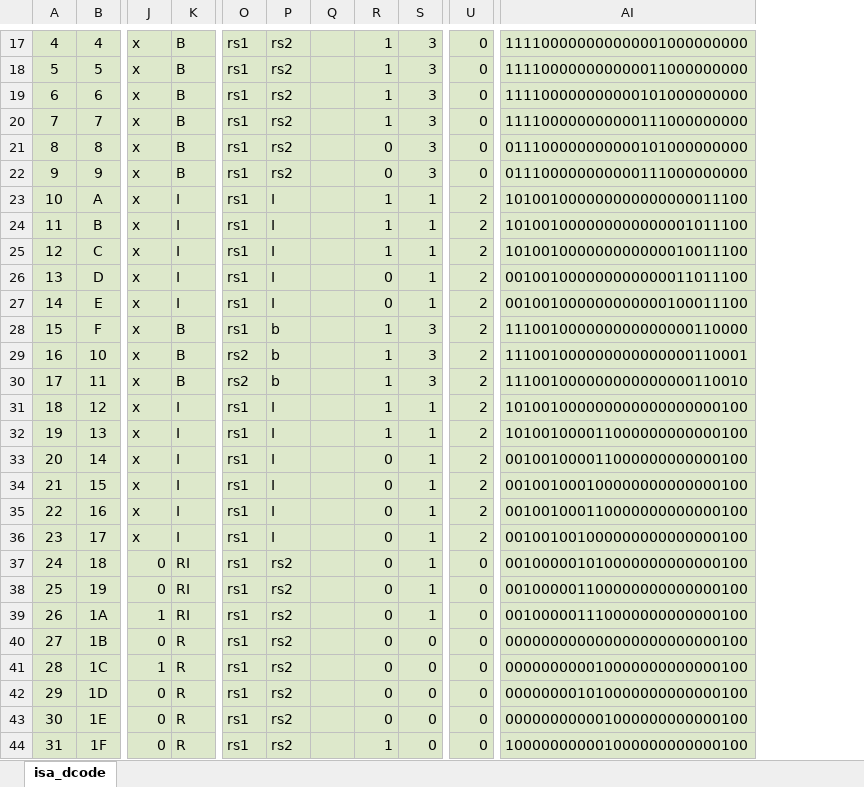
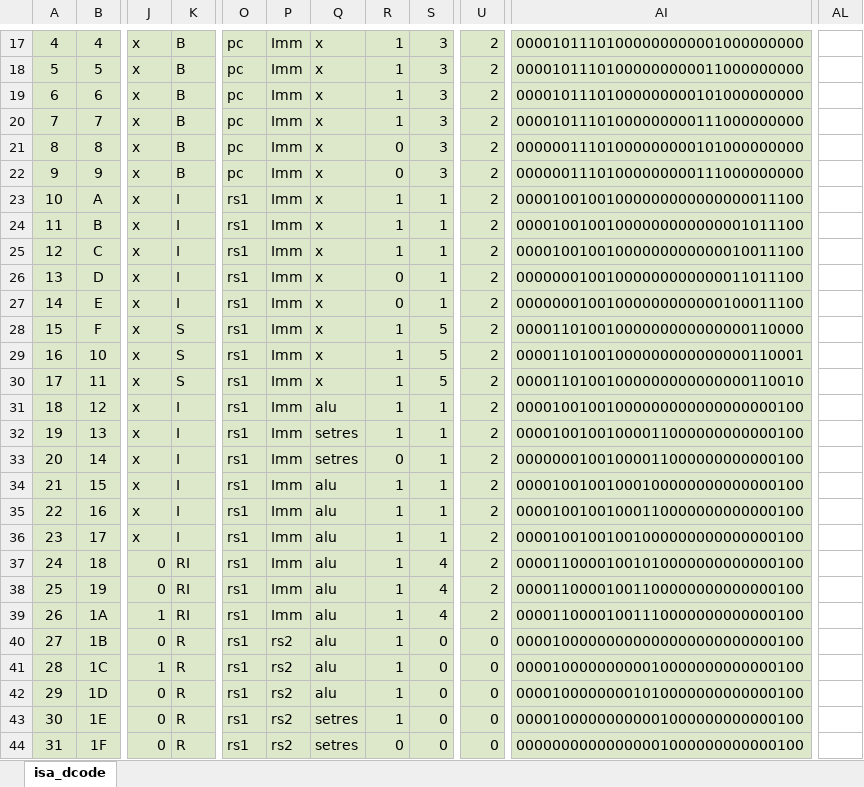
Before and after one commit to veeYceeY/AUK-V, an Excel workbook: doc/isa_dcode.xlsx, sheet isa_dcode, drawn as a sheet; only a part is shown, gaps mark what is left out; values as stored, in another font and other column widths than the file's, no borders; removed rows and columns are numbered as before the commit, all else as after; the diff covers the shown part only; the diff names each change by its address in the sheet, - before the commit and + after, or states it on an @@ line.

```diff
--- a/doc/isa_dcode.xlsx (sheet isa_dcode)
+++ b/doc/isa_dcode.xlsx (sheet isa_dcode)
-column Q, empty
+column Q, rows 17-44: x | x | x | x | x | x | x | x | x | x | x | x | x | x | alu | setres | setres | alu | alu | alu | alu | alu | alu | alu | alu | alu | setres | setres
-column AI, rows 17-44: 111100000000000001000000000 | 111100000000000011000000000 | 111100000000000101000000000 | 111100000000000111000000000 | 011100000000000101000000000 | 011100000000000111000000000 | 101001000000000000000011100 | 101001000000000000001011100 | 101001000000000000010011100 | 001001000000000000011011100 | 001001000000000000100011100 | 111001000000000000000110000 | 111001000000000000000110001 | 111001000000000000000110010 | 101001000000000000000000100 | 101001000011000000000000100 | 001001000011000000000000100 | 001001000100000000000000100 | 001001000110000000000000100 | 001001001000000000000000100 | 001000001010000000000000100 | 001000001100000000000000100 | 001000001110000000000000100 | 000000000000000000000000100 | 000000000010000000000000100 | 000000001010000000000000100 | 000000000001000000000000100 | 100000000001000000000000100
+column AI, rows 17-44: 00001011101000000000001000000000 | 00001011101000000000011000000000 | 00001011101000000000101000000000 | 00001011101000000000111000000000 | 00000011101000000000101000000000 | 00000011101000000000111000000000 | 00001001001000000000000000011100 | 00001001001000000000000001011100 | 00001001001000000000000010011100 | 00000001001000000000000011011100 | 00000001001000000000000100011100 | 00001101001000000000000000110000 | 00001101001000000000000000110001 | 00001101001000000000000000110010 | 00001001001000000000000000000100 | 00001001001000011000000000000100 | 00000001001000011000000000000100 | 00001001001000100000000000000100 | 00001001001000110000000000000100 | 00001001001001000000000000000100 | 00001100001001010000000000000100 | 00001100001001100000000000000100 | 00001100001001110000000000000100 | 00001000000000000000000000000100 | 00001000000000010000000000000100 | 00001000000001010000000000000100 | 00001000000000001000000000000100 | 00000000000000001000000000000100
+column AL, empty
-O17:O22: rs1
+O17:O22: pc
-P17:P22: rs2
+P17:P22: Imm
-U17:U22: 0
+U17:U22: 2
-P23:P27: I
+P23:P27: Imm
-K28:K30: B
+K28:K30: S
-P28:P30: b
+P28:P30: Imm
-S28:S30: 3
+S28:S30: 5
-O29:O30: rs2
+O29:O30: rs1
-P31:P36: I
+P31:P36: Imm
-R34:R43: 0
+R34:R43: 1
-P37:P39: rs2
+P37:P39: Imm
-S37:S39: 1
+S37:S39: 4
-U37:U39: 0
+U37:U39: 2
-R44: 1
+R44: 0
```
Also changed, not shown: 3 added rows, 2 removed rows, 46 edited cells and cell formats elsewhere in this sheet, 55 other files.
